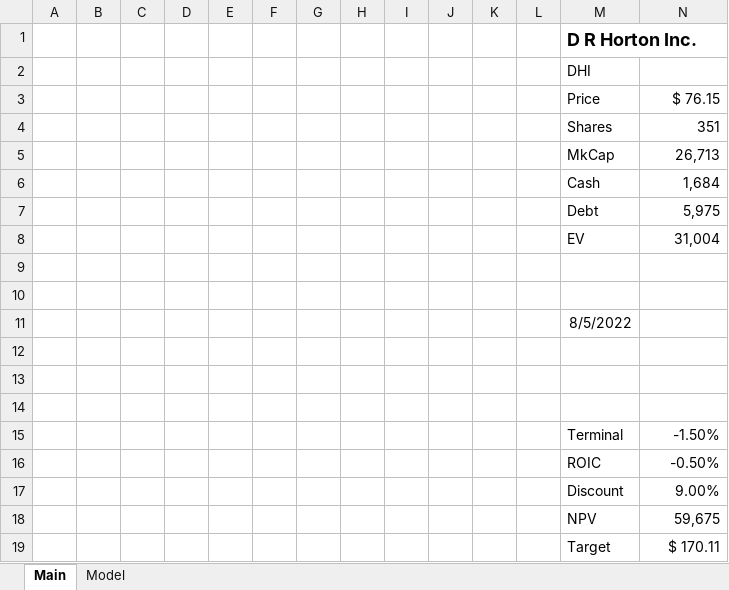
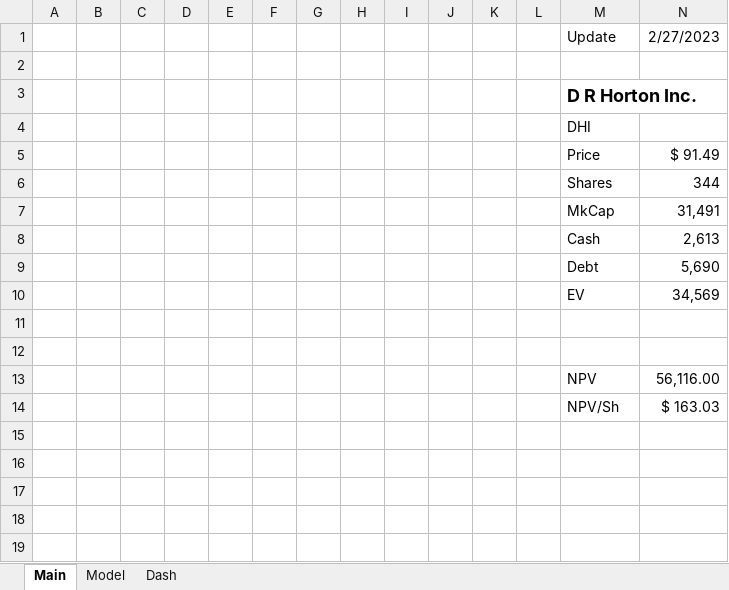
Before and after one commit to SimonisWrong/investingModels, an Excel workbook: DCF Models/DHI.xlsx, sheet Main, drawn as a sheet; values as stored, in another font and other column widths than the file's, no borders; removed rows and columns are numbered as before the commit, all else as after; the diff names each change by its address in the sheet, - before the commit and + after, or states it on an @@ line.

Commit message:
2023Q1 DCF Update for DRHorton (DHI)
Undervalued.
Price target: $163.03

```diff
--- a/DCF Models/DHI.xlsx (sheet Main)
+++ b/DCF Models/DHI.xlsx (sheet Main)
+sheet tab: Dash
+row 1:  |  |  |  |  |  |  |  |  |  |  |  | Update | 2/27/2023
+row 2: (empty)
-N5: $ 76.15
+N5: $ 91.49
-N6: 351
+N6: 344
-N7: 26,713
+N7: 31,491
-N8: 1,684
+N8: 2,613
-N9: 5,975
+N9: 5,690
-N10: 31,004
+N10: 34,569
-row 11:  |  |  |  |  |  |  |  |  |  |  |  | 8/5/2022
-row 13: (empty)
+row 13:  |  |  |  |  |  |  |  |  |  |  |  | NPV | 56,116.00
-row 14: (empty)
+row 14:  |  |  |  |  |  |  |  |  |  |  |  | NPV/Sh | $ 163.03
-row 14: (empty)
-row 15:  |  |  |  |  |  |  |  |  |  |  |  | Terminal | -1.50%
-row 16:  |  |  |  |  |  |  |  |  |  |  |  | ROIC | -0.50%
-row 17:  |  |  |  |  |  |  |  |  |  |  |  | Discount | 9.00%
-row 18:  |  |  |  |  |  |  |  |  |  |  |  | NPV | 59,675
-row 19:  |  |  |  |  |  |  |  |  |  |  |  | Target | $ 170.11
```
Also changed, not shown: sheet Model, charts or pictures, DCF Portfolio.xlsx.
